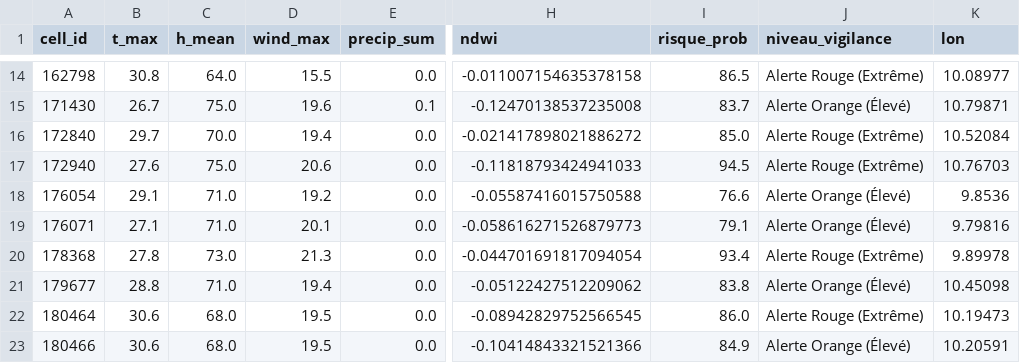
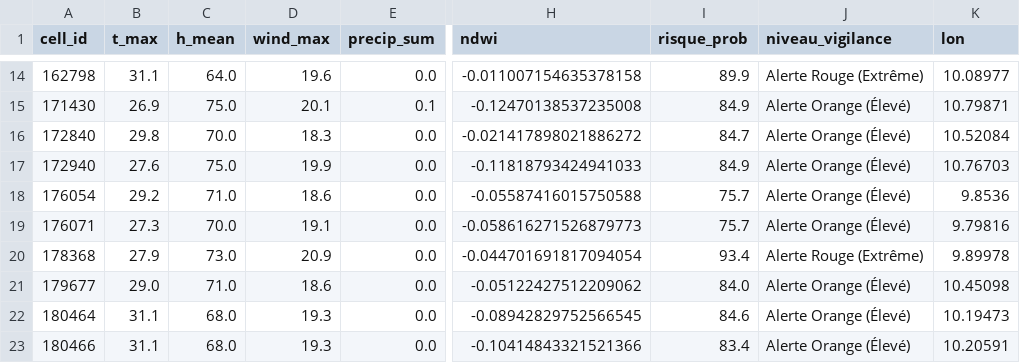
Before and after one commit to Ba7athproject/Tunisia_Fire_Watch, a CSV file: carte_risques_demain_reel.csv, drawn as a sheet; only a part is shown, gaps mark what is left out; the diff covers the shown part only; the diff names each change by its address in the sheet, - before the commit and + after, or states it on an @@ line.

```diff
--- a/carte_risques_demain_reel.csv
+++ b/carte_risques_demain_reel.csv
-B14 (t_max): 30.8
+B14 (t_max): 31.1
-D14 (wind_max): 15.5
+D14 (wind_max): 19.6
-I14 (risque_prob): 86.5
+I14 (risque_prob): 89.9
-B15 (t_max): 26.7
+B15 (t_max): 26.9
-D15 (wind_max): 19.6
+D15 (wind_max): 20.1
-I15 (risque_prob): 83.7
+I15 (risque_prob): 84.9
-B16 (t_max): 29.7
+B16 (t_max): 29.8
-D16 (wind_max): 19.4
+D16 (wind_max): 18.3
-I16 (risque_prob): 85.0
+I16 (risque_prob): 84.7
-J16:J17 (niveau_vigilance): Alerte Rouge (Extrême)
+J16:J17 (niveau_vigilance): Alerte Orange (Élevé)
-D17 (wind_max): 20.6
+D17 (wind_max): 19.9
-I17 (risque_prob): 94.5
+I17 (risque_prob): 84.9
-B18 (t_max): 29.1
+B18 (t_max): 29.2
-D18 (wind_max): 19.2
+D18 (wind_max): 18.6
-I18 (risque_prob): 76.6
+I18 (risque_prob): 75.7
-B19 (t_max): 27.1
+B19 (t_max): 27.3
-C19 (h_mean): 71.0
+C19 (h_mean): 70.0
-D19 (wind_max): 20.1
+D19 (wind_max): 19.1
-I19 (risque_prob): 79.1
+I19 (risque_prob): 75.7
-B20 (t_max): 27.8
+B20 (t_max): 27.9
-D20 (wind_max): 21.3
+D20 (wind_max): 20.9
-B21 (t_max): 28.8
+B21 (t_max): 29.0
-D21 (wind_max): 19.4
+D21 (wind_max): 18.6
-I21 (risque_prob): 83.8
+I21 (risque_prob): 84.0
-B22:B23 (t_max): 30.6
+B22:B23 (t_max): 31.1
-D22:D23 (wind_max): 19.5
+D22:D23 (wind_max): 19.3
-I22 (risque_prob): 86.0
+I22 (risque_prob): 84.6
-J22 (niveau_vigilance): Alerte Rouge (Extrême)
+J22 (niveau_vigilance): Alerte Orange (Élevé)
-I23 (risque_prob): 84.9
+I23 (risque_prob): 83.4
```
Also changed, not shown: 42 edited cells elsewhere in this file.
